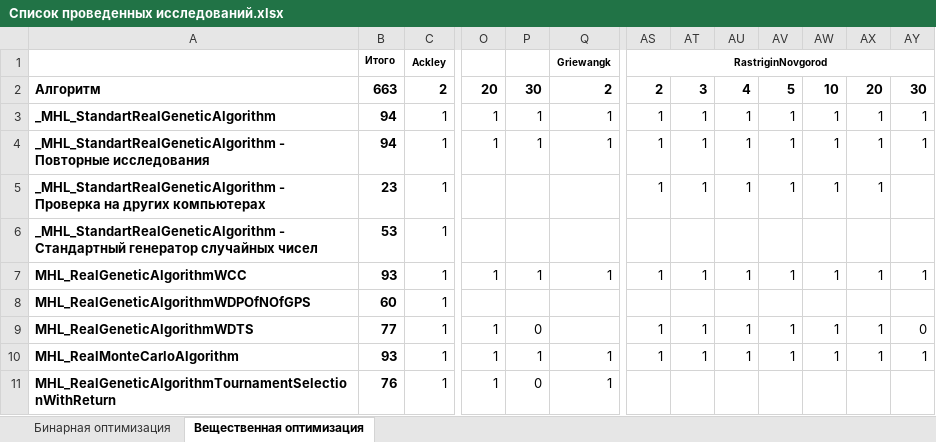
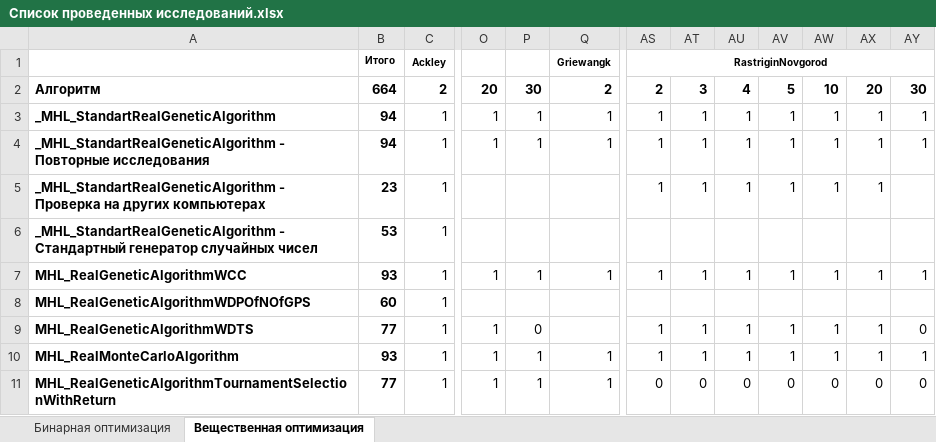
Before and after one commit to Harrix/Harrix-DataOfOptimizationTesting, an Excel workbook: Список проведенных исследований.xlsx, sheet Вещественная оптимизация, drawn as a sheet; only a part is shown, gaps mark what is left out; values as stored, in another font and other column widths than the file's, no borders; conditional formats not drawn; the diff names each change by its address in the sheet, - before the commit and + after, or states it on an @@ line.

```diff
--- a/Список проведенных исследований.xlsx (sheet Вещественная оптимизация)
+++ b/Список проведенных исследований.xlsx (sheet Вещественная оптимизация)
-B2: 663
+B2: 664
-B11: 76
+B11: 77
-P11: 0
+P11: 1
-AS11: (empty)
+AS11: 0
-AT11: (empty)
+AT11: 0
-AU11: (empty)
+AU11: 0
-AV11: (empty)
+AV11: 0
-AW11: (empty)
+AW11: 0
-AX11: (empty)
+AX11: 0
-AY11: (empty)
+AY11: 0
```
Also changed, not shown: 3 other files.
